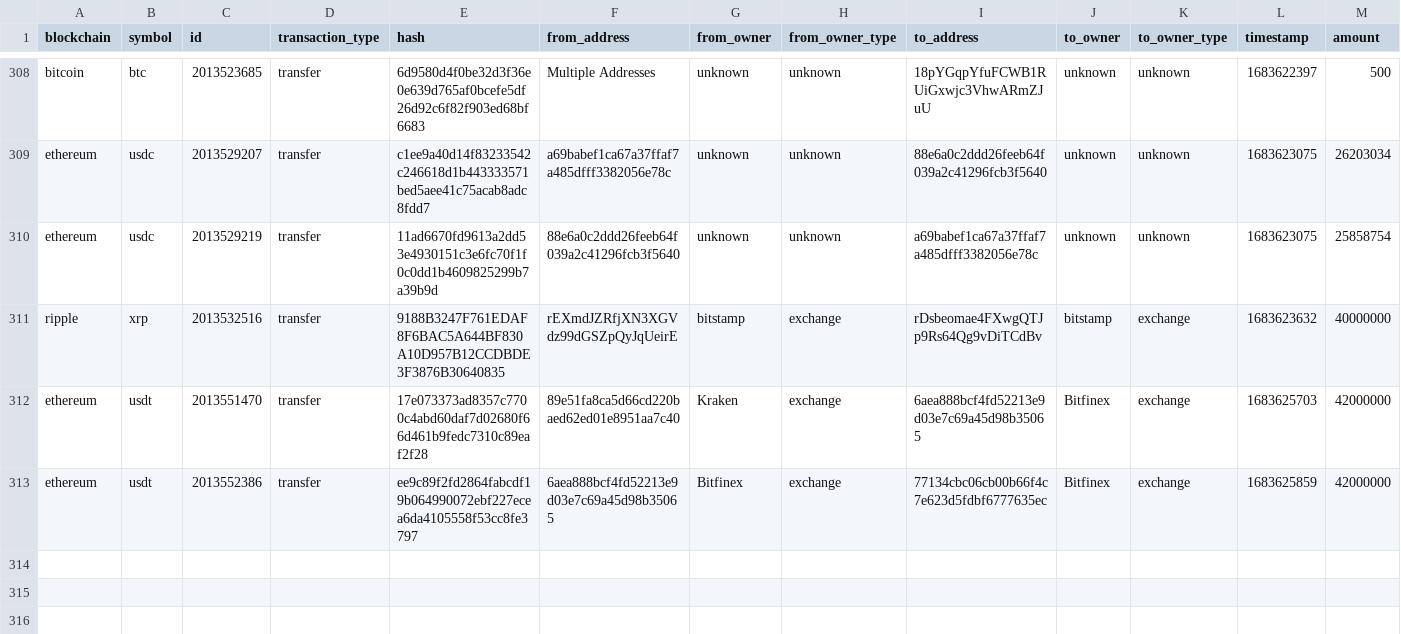
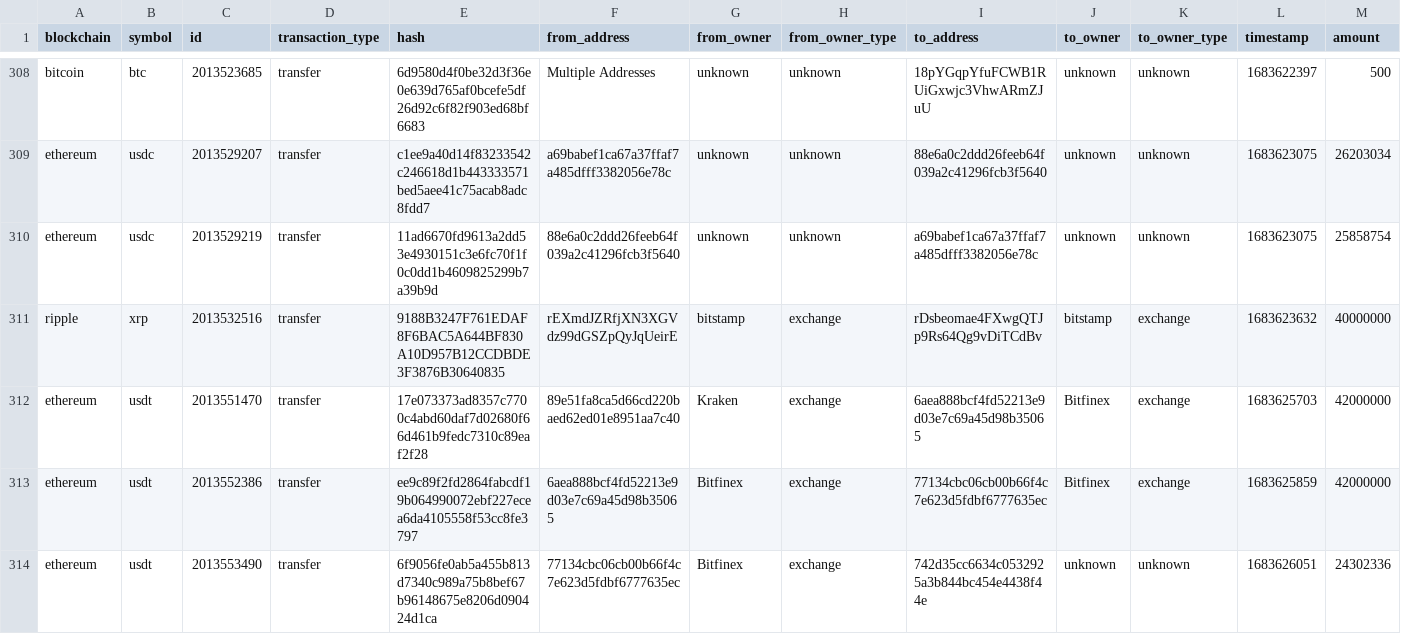
Before and after one commit to saqibkh/crypto_trading, a CSV file: logs/MasterList.csv, drawn as a sheet; only a part is shown, gaps mark what is left out; rows hold the shown columns only; the diff names each change by its address in the sheet, - before the commit and + after, or states it on an @@ line.

Commit message:
Update of logs processed

```diff
--- a/logs/MasterList.csv
+++ b/logs/MasterList.csv
+row 314: ethereum | usdt | 2013553490 | transfer | 6f9056fe0ab5a455b813d7340c989a75b8bef67b96148675e8206d090424d1ca | 77134cbc06cb00b66f4c7e623d5fdbf6777635ec | Bitfinex | exchange | 742d35cc6634c0532925a3b844bc454e4438f44e | unknown | unknown | 1683626051 | 24302336
```
